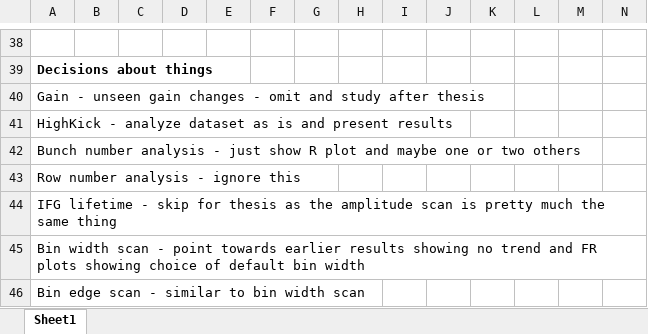
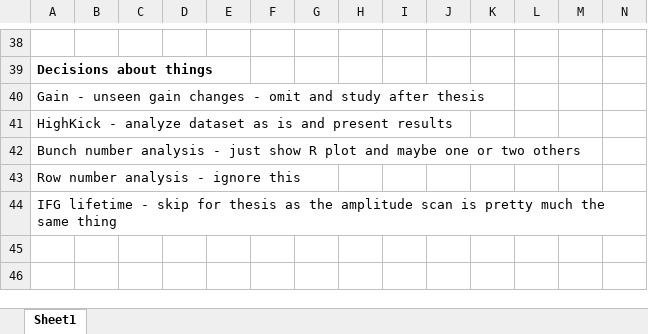
Before and after one commit to nkinnaird/Dissertation, an Excel workbook: OtherMaterials/DatasetFitsWorkbook.xlsx, sheet Sheet1, drawn as a sheet; only a part is shown, gaps mark what is left out; values as stored, in another font and other column widths than the file's, no borders; rows hold the shown columns only; the diff names each change by its address in the sheet, - before the commit and + after, or states it on an @@ line.

Commit message:
Updates to fit workbook.

```diff
--- a/OtherMaterials/DatasetFitsWorkbook.xlsx (sheet Sheet1)
+++ b/OtherMaterials/DatasetFitsWorkbook.xlsx (sheet Sheet1)
-row 45: Bin width scan - point towards earlier results showing no trend and FR plots showing choice of default bin width
-row 46: Bin edge scan - similar to bin width scan
```
